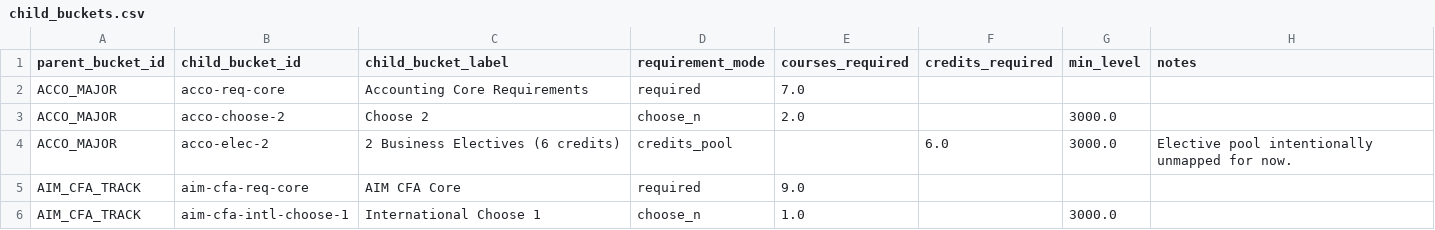
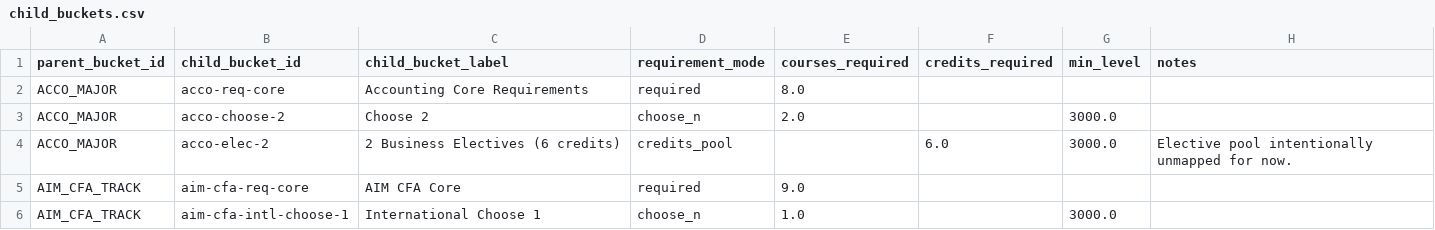
Before and after one commit to markiengo/marqbot, a CSV file: data/child_buckets.csv, drawn as a sheet; only a part is shown.

```diff
--- a/data/child_buckets.csv
+++ b/data/child_buckets.csv
@@ -1,3 +1,3 @@
 parent_bucket_id,child_bucket_id,child_bucket_label,requirement_mode,courses_required,credits_required,min_level,notes
-ACCO_MAJOR,acco-req-core,Accounting Core Requirements,required,7.0,,,
+ACCO_MAJOR,acco-req-core,Accounting Core Requirements,required,8.0,,,
 ACCO_MAJOR,acco-choose-2,Choose 2,choose_n,2.0,,3000.0,
```
Also changed, not shown: data/parent_buckets.csv, 28 other files.
